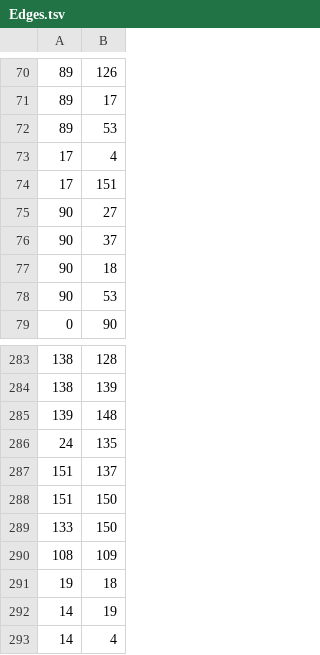
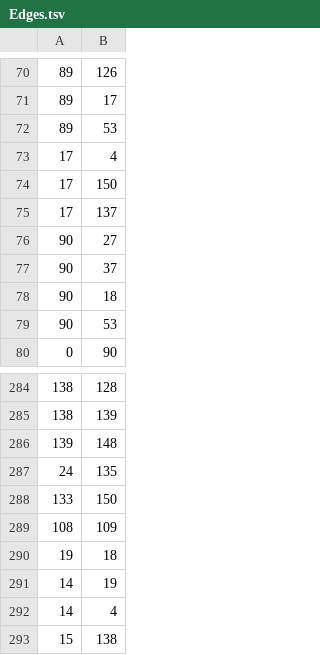
Before and after one commit to hinkelman/dataframe, a TSV file: network-graph/Edges.tsv, drawn as a sheet; only a part is shown, gaps mark what is left out; the shorter side is filled out with more unchanged rows.

```diff
--- a/network-graph/Edges.tsv
+++ b/network-graph/Edges.tsv
@@ -73,3 +73,4 @@
 17	4
-17	151
+17	150
+17	137
 90	27
@@ -286,4 +287,2 @@
 24	135
-151	137
-151	150
 133	150
```
Also changed, not shown: network-graph/Nodes.tsv, network-graph/NodesByFile.tsv, 1 other file.
